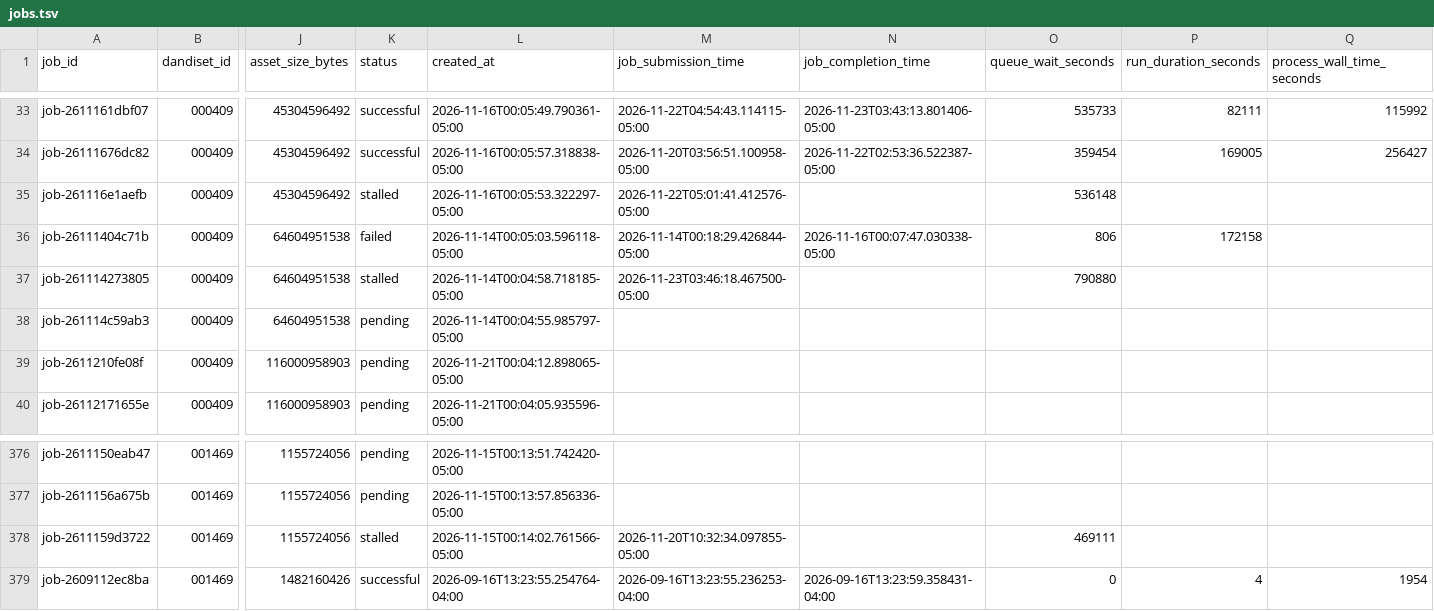
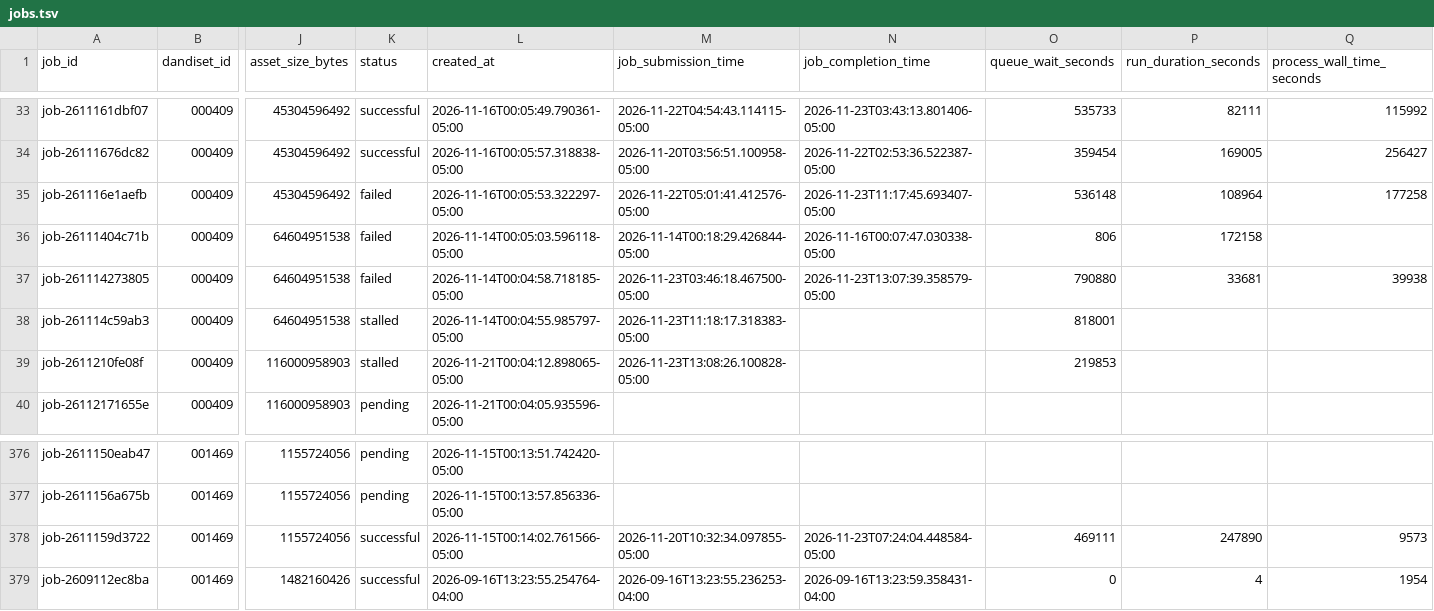
Before and after one commit to dandi-compute/001697, a TSV file: derivatives/jobs.tsv, drawn as a sheet; only a part is shown, gaps mark what is left out; the diff names each change by its address in the sheet, - before the commit and + after, or states it on an @@ line.

```diff
--- a/derivatives/jobs.tsv
+++ b/derivatives/jobs.tsv
-K35 (status): stalled
+K35 (status): failed
-N35 (job_completion_time): (empty)
+N35 (job_completion_time): 2026-11-23T11:17:45.693407-05:00
-P35 (run_duration_seconds): (empty)
+P35 (run_duration_seconds): 108964
-Q35 (process_wall_time_seconds): (empty)
+Q35 (process_wall_time_seconds): 177258
-K37 (status): stalled
+K37 (status): failed
-N37 (job_completion_time): (empty)
+N37 (job_completion_time): 2026-11-23T13:07:39.358579-05:00
-P37 (run_duration_seconds): (empty)
+P37 (run_duration_seconds): 33681
-Q37 (process_wall_time_seconds): (empty)
+Q37 (process_wall_time_seconds): 39938
-K38:K39 (status): pending
+K38:K39 (status): stalled
-M38 (job_submission_time): (empty)
+M38 (job_submission_time): 2026-11-23T11:18:17.318383-05:00
-O38 (queue_wait_seconds): (empty)
+O38 (queue_wait_seconds): 818001
-M39 (job_submission_time): (empty)
+M39 (job_submission_time): 2026-11-23T13:08:26.100828-05:00
-O39 (queue_wait_seconds): (empty)
+O39 (queue_wait_seconds): 219853
-K378 (status): stalled
+K378 (status): successful
-N378 (job_completion_time): (empty)
+N378 (job_completion_time): 2026-11-23T07:24:04.448584-05:00
-P378 (run_duration_seconds): (empty)
+P378 (run_duration_seconds): 247890
-Q378 (process_wall_time_seconds): (empty)
+Q378 (process_wall_time_seconds): 9573
```
Also changed, not shown: 4 other files.
